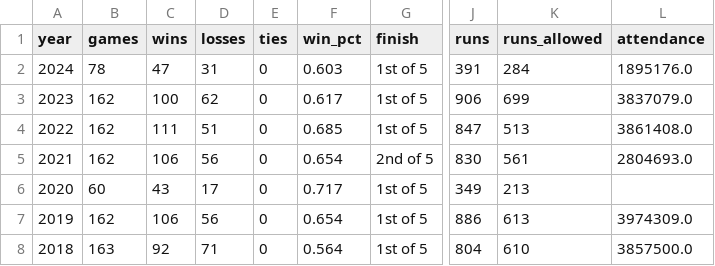
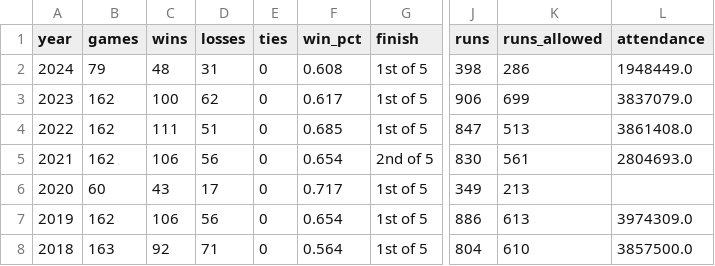
Before and after one commit to stiles/dodgers, a CSV file: data/standings/dodgers_season_outcomes.csv, drawn as a sheet; only a part is shown, gaps mark what is left out; the diff names each change by its address in the sheet, - before the commit and + after, or states it on an @@ line.

```diff
--- a/data/standings/dodgers_season_outcomes.csv
+++ b/data/standings/dodgers_season_outcomes.csv
-B2 (games): 78
+B2 (games): 79
-C2 (wins): 47
+C2 (wins): 48
-F2 (win_pct): 0.603
+F2 (win_pct): 0.608
-J2 (runs): 391
+J2 (runs): 398
-K2 (runs_allowed): 284
+K2 (runs_allowed): 286
-L2 (attendance): 1895176.0
+L2 (attendance): 1948449.0
```
Also changed, not shown: data/pitching/dodgers_pitching_totals_current.csv, data/standings/dodgers_standings_1958_present.csv, 20 other files.
